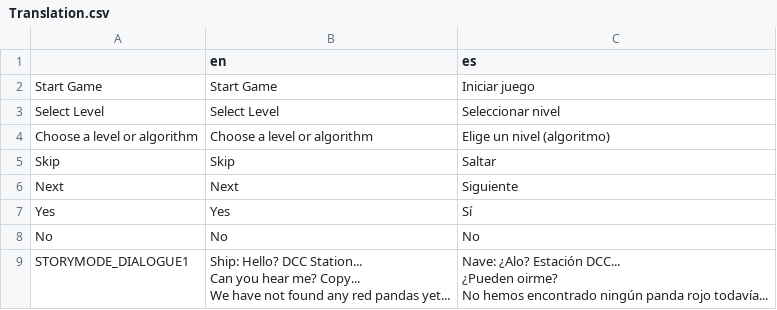
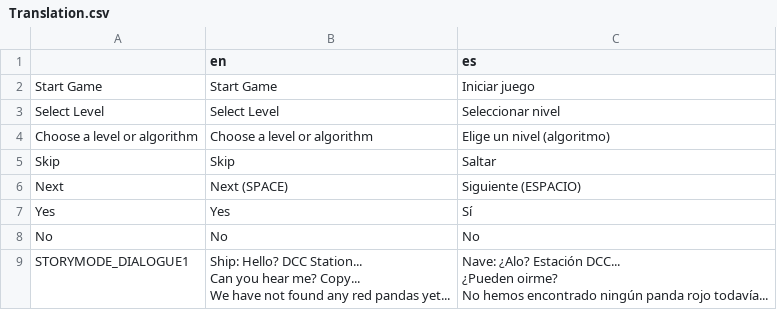
Before and after one commit to AlasAltum/Thesis-IGACSE, a CSV file: Godot/graph_visualizer/translations/Translation.csv, drawn as a sheet; only a part is shown.

Commit message:
Refactor some translations to avoid confusions

```diff
--- a/Godot/graph_visualizer/translations/Translation.csv
+++ b/Godot/graph_visualizer/translations/Translation.csv
@@ -5,3 +5,3 @@ Choose a level or algorithm;Choose a level or algorithm;Elige un nivel (algoritm
 Skip;Skip;Saltar
-Next;Next;Siguiente
+Next;Next (SPACE);Siguiente (ESPACIO)
 Yes;Yes;Sí
```
